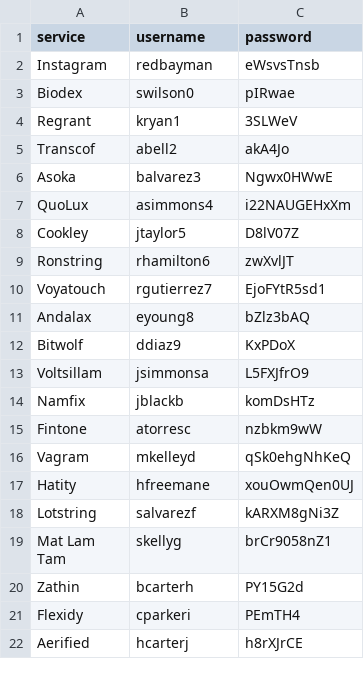
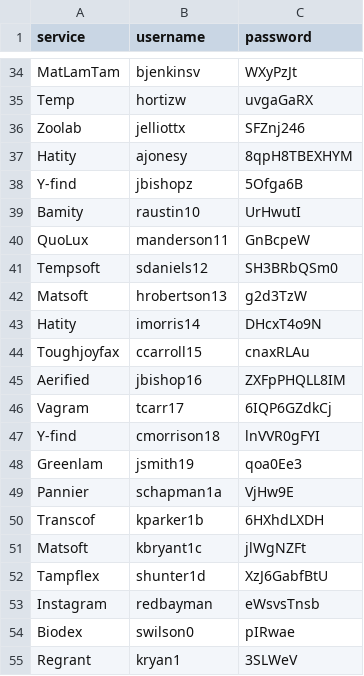
Before and after one commit to calumptrck/lockd, a CSV file: data.csv, drawn as a sheet; only a part is shown, gaps mark what is left out; the shorter side is filled out with more unchanged rows; the diff covers the shown part only.

Commit message:
Modifying Items
Entries can now be modified from settings panel. Currently, the updates
are saved to data.csv but this will need to be changed once encryption
implemented.

```diff
--- a/data.csv
+++ b/data.csv
@@ -2 +34,20 @@ service,username,password
+MatLamTam,bjenkinsv,WXyPzJt
+Temp,hortizw,uvgaGaRX
+Zoolab,jelliottx,SFZnj246
+Hatity,ajonesy,8qpH8TBEXHYM
+Y-find,jbishopz,5Ofga6B
+Bamity,raustin10,UrHwutI
+QuoLux,manderson11,GnBcpeW
+Tempsoft,sdaniels12,SH3BRbQSm0
+Matsoft,hrobertson13,g2d3TzW
+Hatity,imorris14,DHcxT4o9N
+Toughjoyfax,ccarroll15,cnaxRLAu
+Aerified,jbishop16,ZXFpPHQLL8IM
+Vagram,tcarr17,6IQP6GZdkCj
+Y-find,cmorrison18,lnVVR0gFYI
+Greenlam,jsmith19,qoa0Ee3
+Pannier,schapman1a,VjHw9E
+Transcof,kparker1b,6HXhdLXDH
+Matsoft,kbryant1c,jlWgNZFt
+Tampflex,shunter1d,XzJ6GabfBtU
 Instagram,redbayman,eWsvsTnsb
```
Also changed, not shown: 32 added rows elsewhere in this file, 2 other files.
